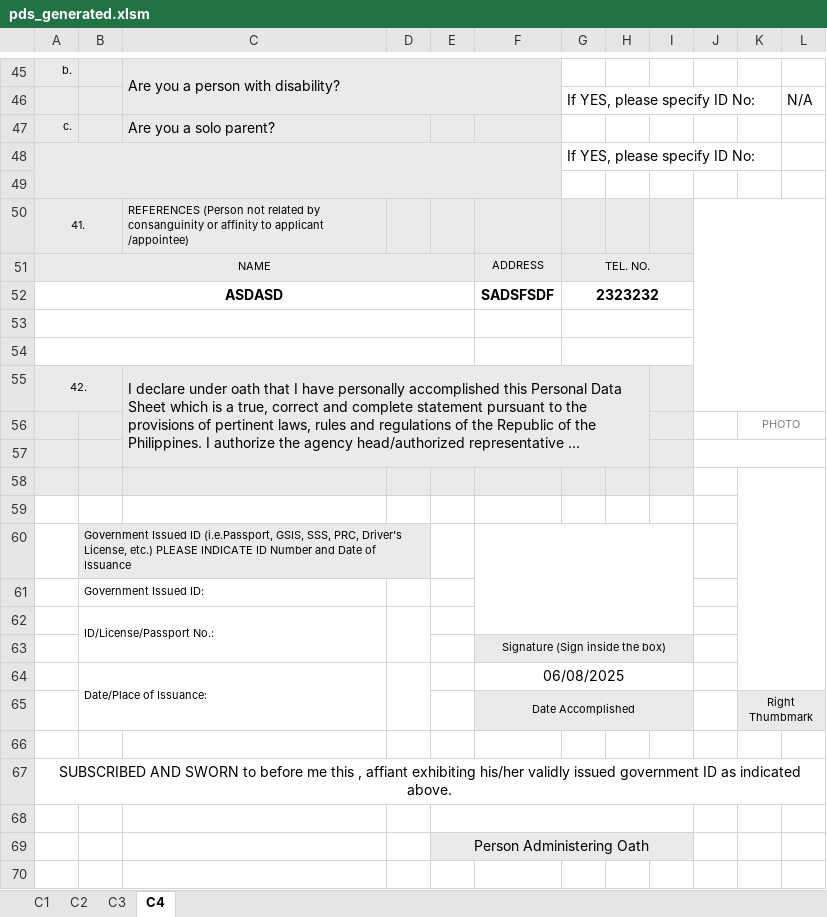
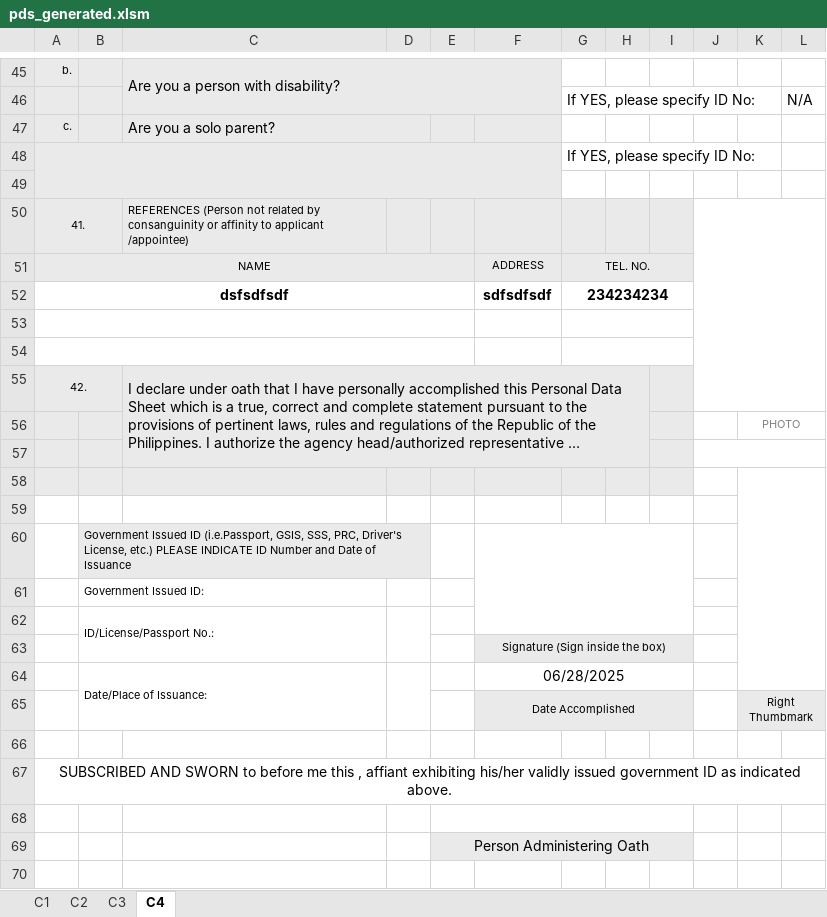
Before and after one commit to totbenz/personal-info-management-system, an Excel workbook: public/report/pds_generated.xlsm, sheet C4, drawn as a sheet; only a part is shown, gaps mark what is left out; long unchanged cells end in …; values as stored, in another font and other column widths than the file's, no borders; charts and pictures not drawn; removed rows and columns are numbered as before the commit, all else as after; the diff names each change by its address in the sheet, - before the commit and + after, or states it on an @@ line.

```diff
--- a/public/report/pds_generated.xlsm (sheet C4)
+++ b/public/report/pds_generated.xlsm (sheet C4)
-row 52: ASDASD |  |  |  |  | SADSFSDF | 2323232
+row 52: dsfsdfsdf |  |  |  |  | sdfsdfsdf | 234234234
-F64: 06/08/2025
+F64: 06/28/2025
```
Also changed, not shown: sheet C1, sheet C2, sheet C3, 13 other files.
